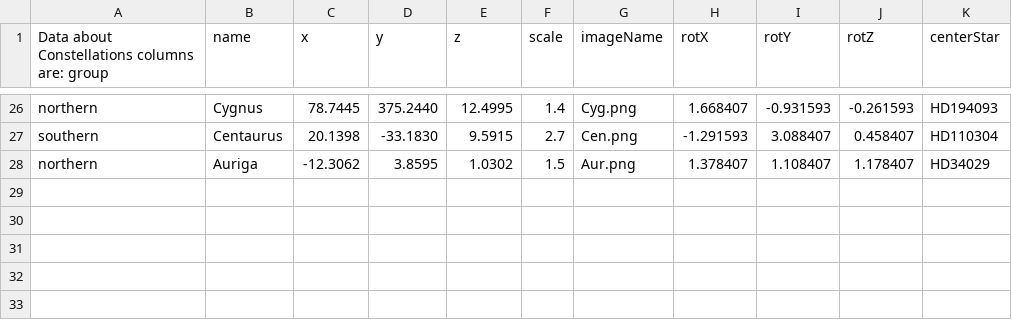
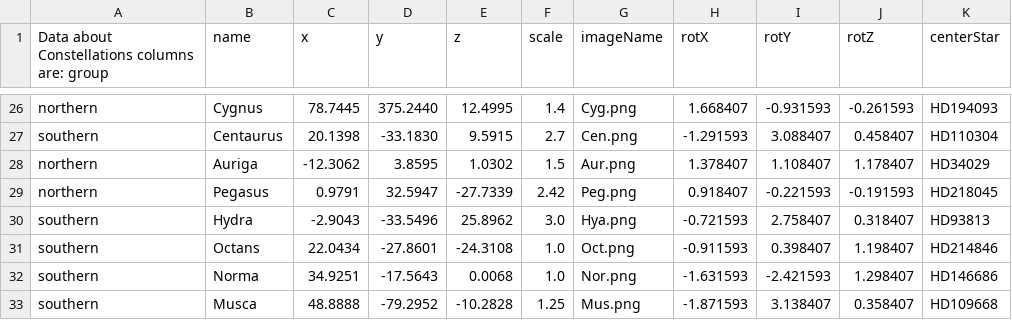
Before and after one commit to ccnyplanetarium/addons, a CSV file: constellations/constellation_data.csv, drawn as a sheet; only a part is shown, gaps mark what is left out; the diff names each change by its address in the sheet, - before the commit and + after, or states it on an @@ line.

Commit message:
6 more constellations

```diff
--- a/constellations/constellation_data.csv
+++ b/constellations/constellation_data.csv
+row 29: northern | Pegasus | 0.9791 | 32.5947 | -27.7339 | 2.42 | Peg.png | 0.918407 | -0.221593 | -0.191593 | HD218045
+row 30: southern | Hydra | -2.9043 | -33.5496 | 25.8962 | 3.0 | Hya.png | -0.721593 | 2.758407 | 0.318407 | HD93813
+row 31: southern | Octans | 22.0434 | -27.8601 | -24.3108 | 1.0 | Oct.png | -0.911593 | 0.398407 | 1.198407 | HD214846
+row 32: southern | Norma | 34.9251 | -17.5643 | 0.0068 | 1.0 | Nor.png | -1.631593 | -2.421593 | 1.298407 | HD146686
+row 33: southern | Musca | 48.8888 | -79.2952 | -10.2828 | 1.25 | Mus.png | -1.871593 | 3.138407 | 0.358407 | HD109668
```
Also changed, not shown: 6 other files.
